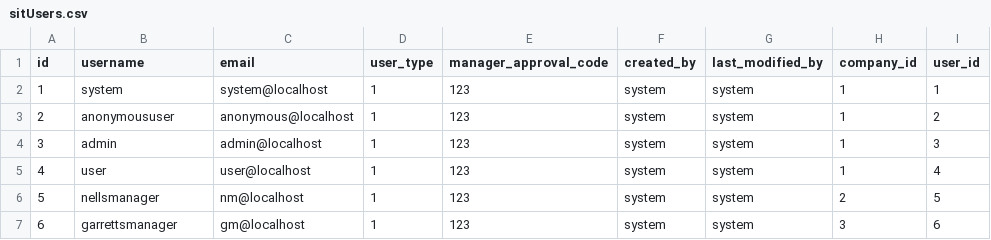
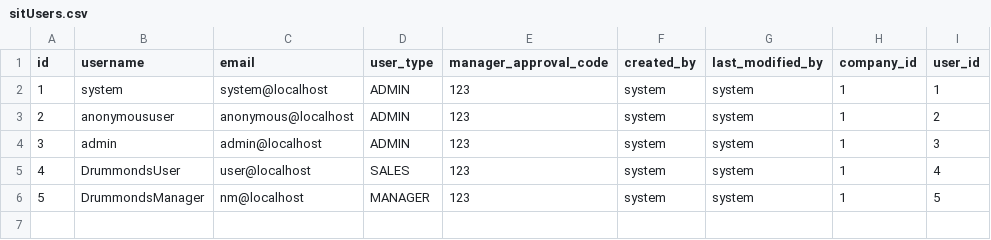
Before and after one commit to mattbobgithub/sit, a CSV file: src/main/resources/config/liquibase/sitUsers.csv, drawn as a sheet.

```diff
--- a/src/main/resources/config/liquibase/sitUsers.csv
+++ b/src/main/resources/config/liquibase/sitUsers.csv
@@ -1,7 +1,6 @@
 id;username;email;user_type;manager_approval_code;created_by;last_modified_by;company_id;user_id
-1;system;system@localhost;1;123;system;system;1;1
-2;anonymoususer;anonymous@localhost;1;123;system;system;1;2
-3;admin;admin@localhost;1;123;system;system;1;3
-4;user;user@localhost;1;123;system;system;1;4
-5;nellsmanager;nm@localhost;1;123;system;system;2;5
-6;garrettsmanager;gm@localhost;1;123;system;system;3;6
+1;system;system@localhost;ADMIN;123;system;system;1;1
+2;anonymoususer;anonymous@localhost;ADMIN;123;system;system;1;2
+3;admin;admin@localhost;ADMIN;123;system;system;1;3
+4;DrummondsUser;user@localhost;SALES;123;system;system;1;4
+5;DrummondsManager;nm@localhost;MANAGER;123;system;system;1;5
```
Also changed, not shown: src/main/resources/config/liquibase/users.csv, 37 other files.
